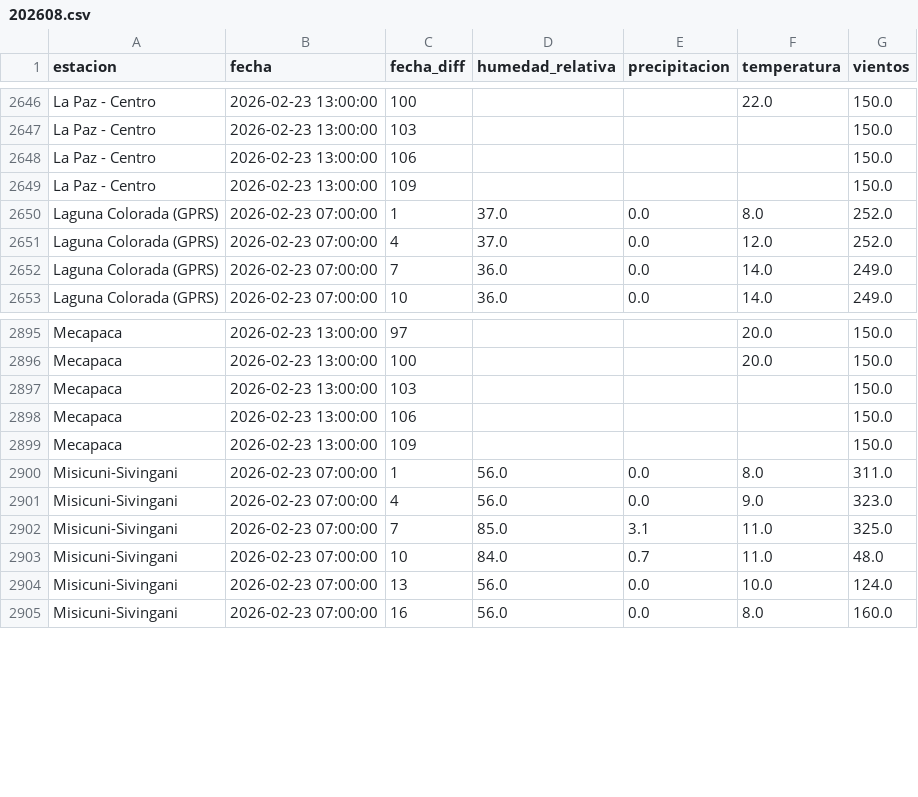
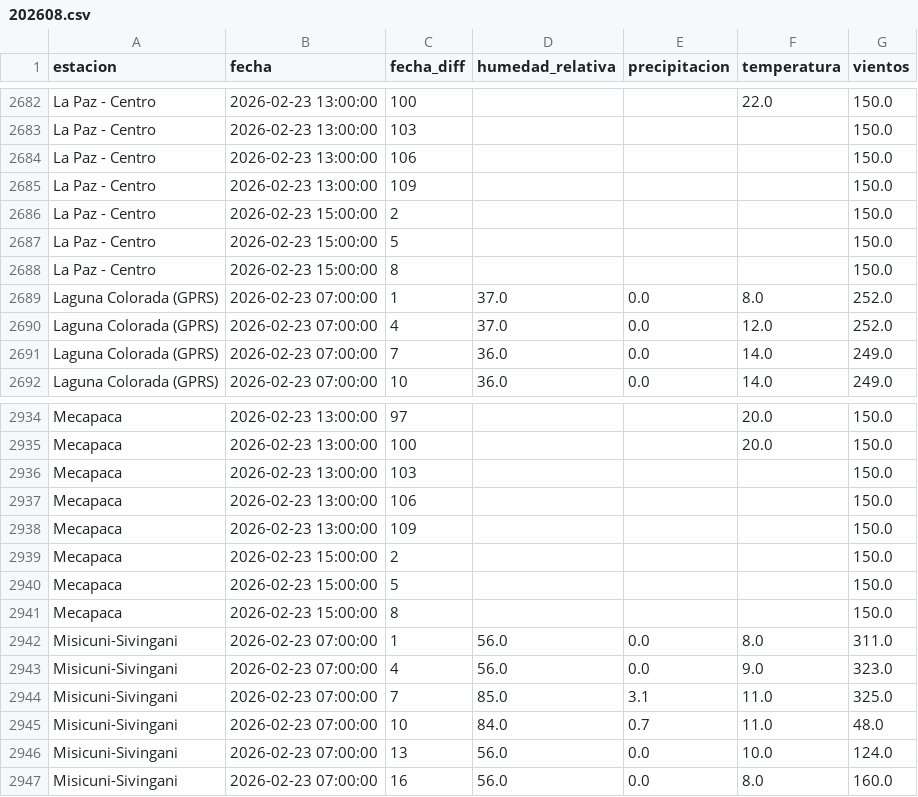
Before and after one commit to sociedatos/bo-meteorologia, a CSV file: data_forecast/2026/202608.csv, drawn as a sheet; only a part is shown, gaps mark what is left out; the diff covers the shown part only; the diff names each change by its address in the sheet, - before the commit and + after, or states it on an @@ line.

```diff
--- a/data_forecast/2026/202608.csv
+++ b/data_forecast/2026/202608.csv
+row 2686: La Paz - Centro | 2026-02-23 15:00:00 | 2 |  |  |  | 150.0
+row 2687: La Paz - Centro | 2026-02-23 15:00:00 | 5 |  |  |  | 150.0
+row 2688: La Paz - Centro | 2026-02-23 15:00:00 | 8 |  |  |  | 150.0
+row 2939: Mecapaca | 2026-02-23 15:00:00 | 2 |  |  |  | 150.0
+row 2940: Mecapaca | 2026-02-23 15:00:00 | 5 |  |  |  | 150.0
+row 2941: Mecapaca | 2026-02-23 15:00:00 | 8 |  |  |  | 150.0
```
Also changed, not shown: 36 added rows elsewhere in this file.
